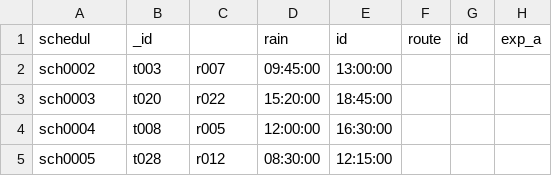
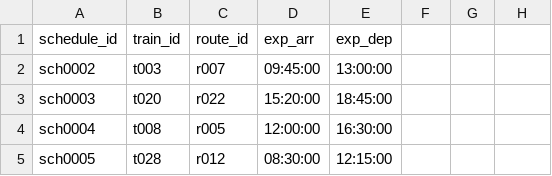
Before and after one commit to AbhishekTaprial/DBMS-project, a CSV file: csv/goes_to.csv, drawn as a sheet; only a part is shown; removed rows and columns are numbered as before the commit, all else as after; the diff names each change by its address in the sheet, - before the commit and + after, or states it on an @@ line.

Commit message:
Update goes_to.csv

```diff
--- a/csv/goes_to.csv
+++ b/csv/goes_to.csv
-row 1: schedul | _id |  | rain | id | route | id | exp_a
+row 1: schedule_id | train_id | route_id | exp_arr | exp_dep
```
